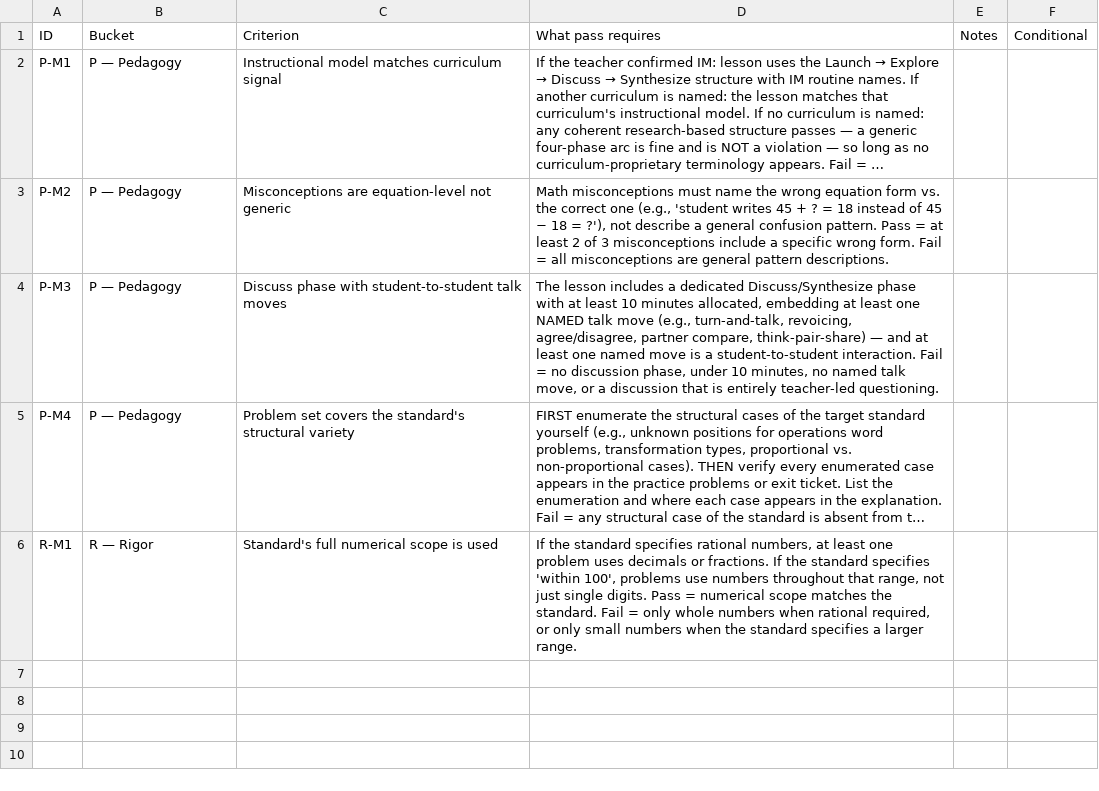
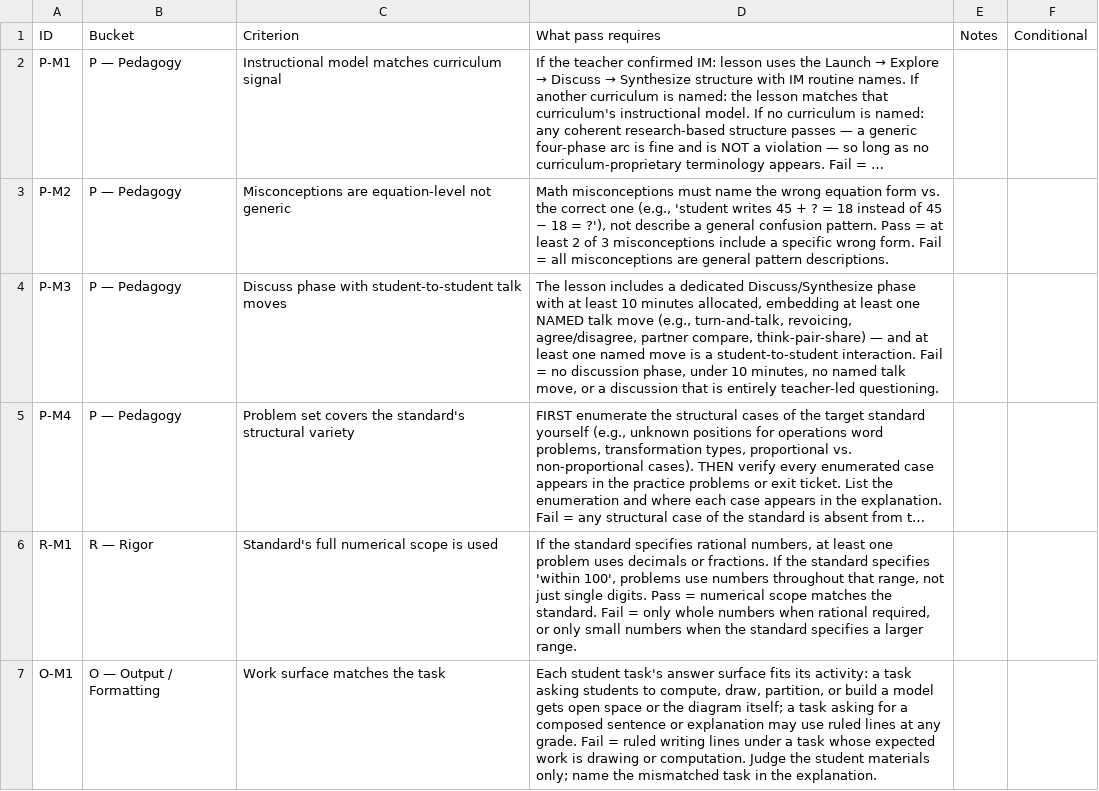
Before and after one commit to learning-commons-org/agent-skills, a CSV file: evals/k12-lesson-planning/rubrics/math.csv, drawn as a sheet; long unchanged cells end in …; the diff names each change by its address in the sheet, - before the commit and + after, or states it on an @@ line.

Commit message:
feat: update to latest version of skills and rubrics

```diff
--- a/evals/k12-lesson-planning/rubrics/math.csv
+++ b/evals/k12-lesson-planning/rubrics/math.csv
+row 7: O-M1 | O — Output / Formatting | Work surface matches the task | Each student task's answer surface fits its activity: a task asking students to compute, draw, partition, or build a model gets open space or the diagram itself; a task asking for a composed sentence or explanation may use ruled lines at any grade. Fail = ruled writing lines under a task whose expected work is drawing or computation. Judge the student materials only; name the mismatched task in the explanation.
```
Also changed, not shown: evals/k12-lesson-planning/rubrics/ela.csv, evals/k12-lesson-planning/rubrics/shared.csv, 17 other files.
